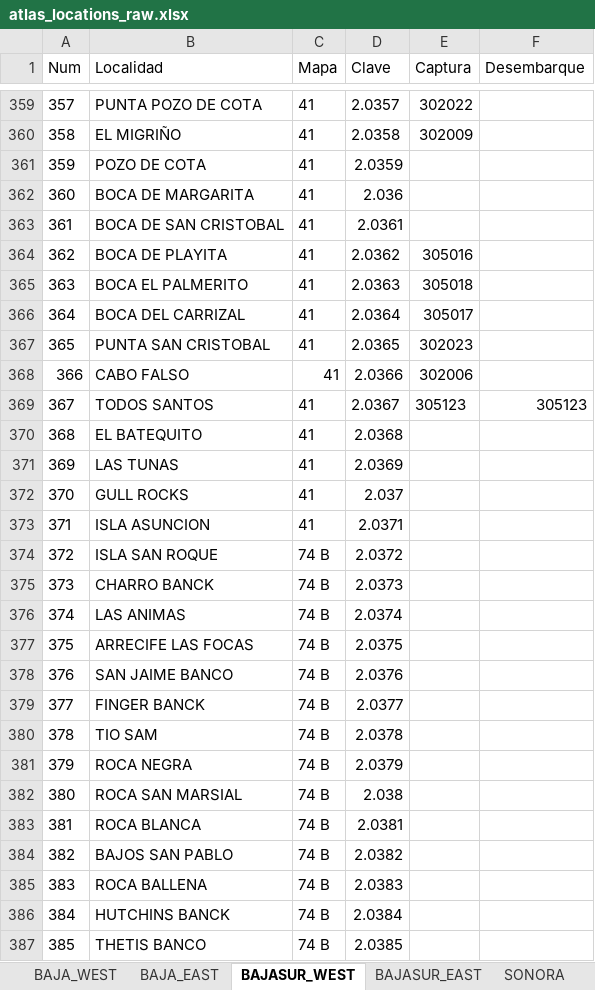
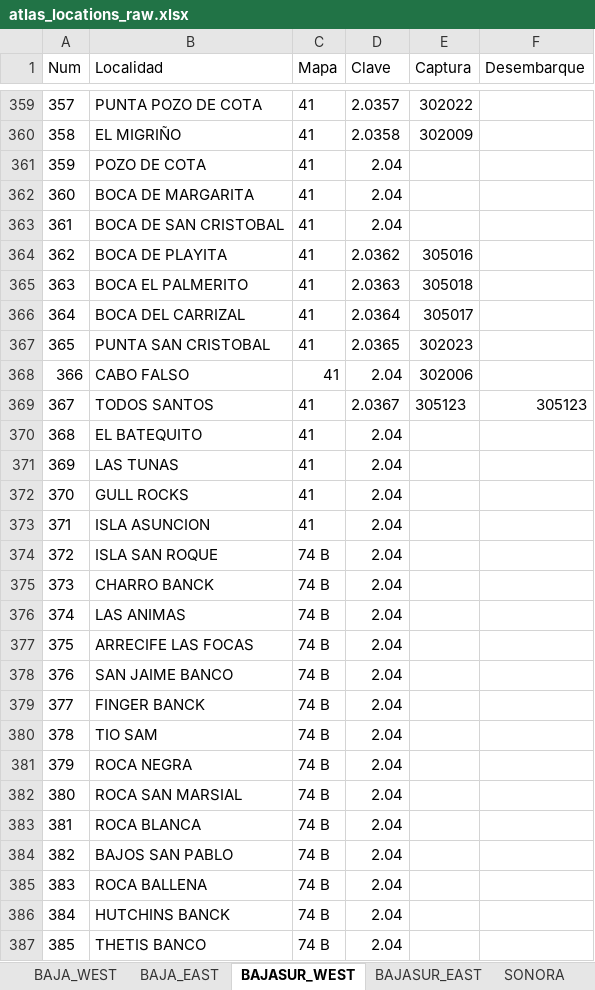
Before and after one commit to mex-fisheries/mex_fishing_locations, an Excel workbook: data/raw/atlas_locations_raw.xlsx, sheet BAJASUR_WEST, drawn as a sheet; only a part is shown, gaps mark what is left out; values as stored, in another font and other column widths than the file's, no borders; the diff covers the shown part only; the diff names each change by its address in the sheet, - before the commit and + after, or states it on an @@ line.

```diff
--- a/data/raw/atlas_locations_raw.xlsx (sheet BAJASUR_WEST)
+++ b/data/raw/atlas_locations_raw.xlsx (sheet BAJASUR_WEST)
-D361 (Clave): 2.0359
+D361 (Clave): 2.04
-D362 (Clave): 2.036
+D362 (Clave): 2.04
-D363 (Clave): 2.0361
+D363 (Clave): 2.04
-D368 (Clave): 2.0366
+D368 (Clave): 2.04
-D370 (Clave): 2.0368
+D370 (Clave): 2.04
-D371 (Clave): 2.0369
+D371 (Clave): 2.04
-D372 (Clave): 2.037
+D372 (Clave): 2.04
-D373 (Clave): 2.0371
+D373 (Clave): 2.04
-D374 (Clave): 2.0372
+D374 (Clave): 2.04
-D375 (Clave): 2.0373
+D375 (Clave): 2.04
-D376 (Clave): 2.0374
+D376 (Clave): 2.04
-D377 (Clave): 2.0375
+D377 (Clave): 2.04
-D378 (Clave): 2.0376
+D378 (Clave): 2.04
-D379 (Clave): 2.0377
+D379 (Clave): 2.04
-D380 (Clave): 2.0378
+D380 (Clave): 2.04
-D381 (Clave): 2.0379
+D381 (Clave): 2.04
-D382 (Clave): 2.038
+D382 (Clave): 2.04
-D383 (Clave): 2.0381
+D383 (Clave): 2.04
-D384 (Clave): 2.0382
+D384 (Clave): 2.04
-D385 (Clave): 2.0383
+D385 (Clave): 2.04
-D386 (Clave): 2.0384
+D386 (Clave): 2.04
-D387 (Clave): 2.0385
+D387 (Clave): 2.04
```
Also changed, not shown: 77 edited cells elsewhere in this sheet, sheet BAJA_EAST, sheet BAJA_WEST.
